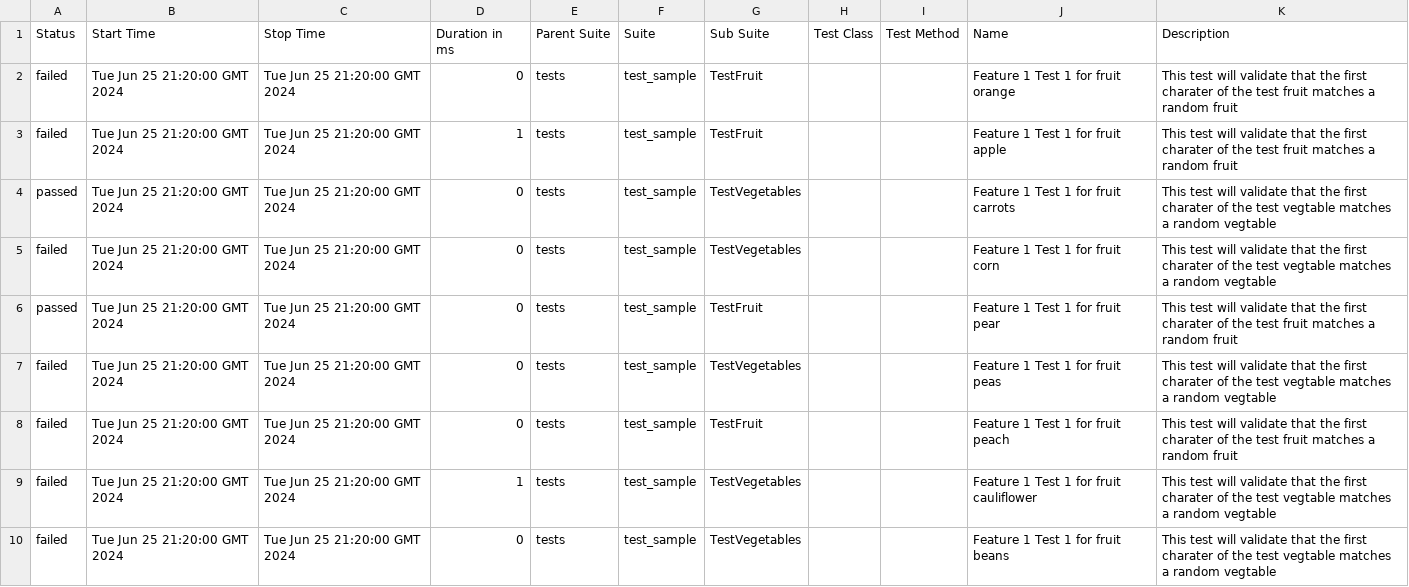
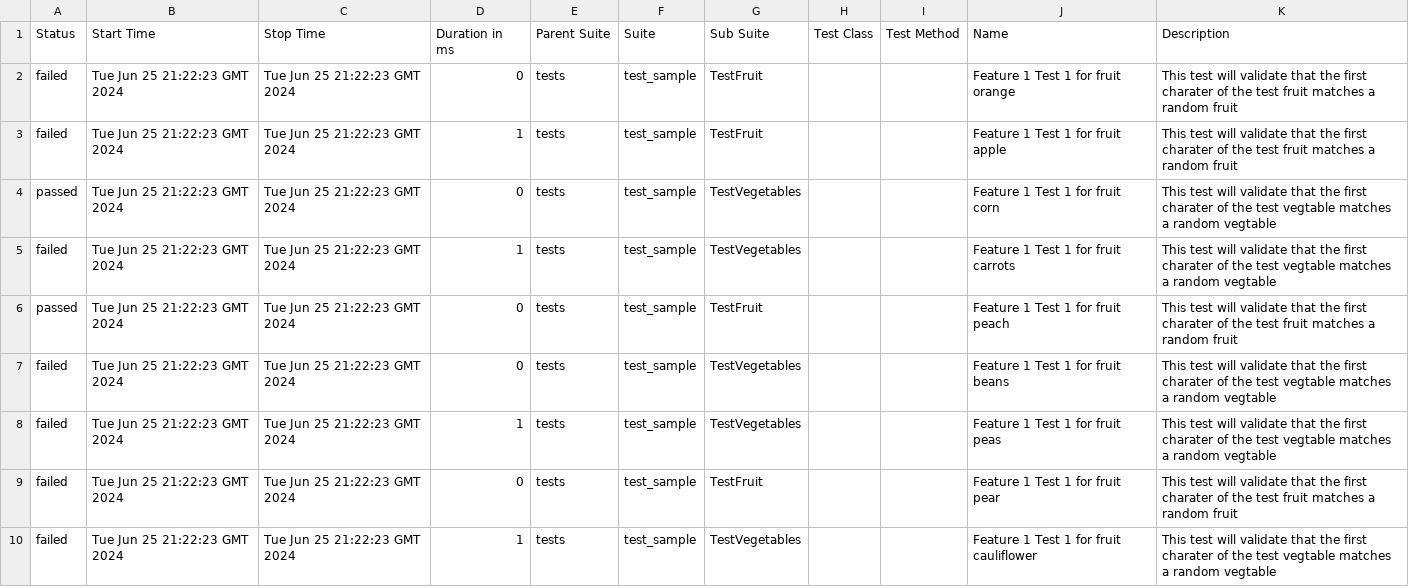
Before and after one commit to chris-fetters/allure_reports, a CSV file: 8/data/suites.csv, drawn as a sheet.

```diff
--- a/8/data/suites.csv
+++ b/8/data/suites.csv
@@ -1,10 +1,10 @@
 "Status","Start Time","Stop Time","Duration in ms","Parent Suite","Suite","Sub Suite","Test Class","Test Method","Name","Description"
-"failed","Tue Jun 25 21:20:00 GMT 2024","Tue Jun 25 21:20:00 GMT 2024","0","tests","test_sample","TestFruit","","","Feature 1 Test 1 for fruit orange","This test will validate that the first charater of the test fruit matches a random fruit"
-"failed","Tue Jun 25 21:20:00 GMT 2024","Tue Jun 25 21:20:00 GMT 2024","1","tests","test_sample","TestFruit","","","Feature 1 Test 1 for fruit apple","This test will validate that the first charater of the test fruit matches a random fruit"
-"passed","Tue Jun 25 21:20:00 GMT 2024","Tue Jun 25 21:20:00 GMT 2024","0","tests","test_sample","TestVegetables","","","Feature 1 Test 1 for fruit carrots","This test will validate that the first charater of the test vegtable matches a random vegtable"
-"failed","Tue Jun 25 21:20:00 GMT 2024","Tue Jun 25 21:20:00 GMT 2024","0","tests","test_sample","TestVegetables","","","Feature 1 Test 1 for fruit corn","This test will validate that the first charater of the test vegtable matches a random vegtable"
-"passed","Tue Jun 25 21:20:00 GMT 2024","Tue Jun 25 21:20:00 GMT 2024","0","tests","test_sample","TestFruit","","","Feature 1 Test 1 for fruit pear","This test will validate that the first charater of the test fruit matches a random fruit"
-"failed","Tue Jun 25 21:20:00 GMT 2024","Tue Jun 25 21:20:00 GMT 2024","0","tests","test_sample","TestVegetables","","","Feature 1 Test 1 for fruit peas","This test will validate that the first charater of the test vegtable matches a random vegtable"
-"failed","Tue Jun 25 21:20:00 GMT 2024","Tue Jun 25 21:20:00 GMT 2024","0","tests","test_sample","TestFruit","","","Feature 1 Test 1 for fruit peach","This test will validate that the first charater of the test fruit matches a random fruit"
-"failed","Tue Jun 25 21:20:00 GMT 2024","Tue Jun 25 21:20:00 GMT 2024","1","tests","test_sample","TestVegetables","","","Feature 1 Test 1 for fruit cauliflower","This test will validate that the first charater of the test vegtable matches a random vegtable"
-"failed","Tue Jun 25 21:20:00 GMT 2024","Tue Jun 25 21:20:00 GMT 2024","0","tests","test_sample","TestVegetables","","","Feature 1 Test 1 for fruit beans","This test will validate that the first charater of the test vegtable matches a random vegtable"
+"failed","Tue Jun 25 21:22:23 GMT 2024","Tue Jun 25 21:22:23 GMT 2024","0","tests","test_sample","TestFruit","","","Feature 1 Test 1 for fruit orange","This test will validate that the first charater of the test fruit matches a random fruit"
+"failed","Tue Jun 25 21:22:23 GMT 2024","Tue Jun 25 21:22:23 GMT 2024","1","tests","test_sample","TestFruit","","","Feature 1 Test 1 for fruit apple","This test will validate that the first charater of the test fruit matches a random fruit"
+"passed","Tue Jun 25 21:22:23 GMT 2024","Tue Jun 25 21:22:23 GMT 2024","0","tests","test_sample","TestVegetables","","","Feature 1 Test 1 for fruit corn","This test will validate that the first charater of the test vegtable matches a random vegtable"
+"failed","Tue Jun 25 21:22:23 GMT 2024","Tue Jun 25 21:22:23 GMT 2024","1","tests","test_sample","TestVegetables","","","Feature 1 Test 1 for fruit carrots","This test will validate that the first charater of the test vegtable matches a random vegtable"
+"passed","Tue Jun 25 21:22:23 GMT 2024","Tue Jun 25 21:22:23 GMT 2024","0","tests","test_sample","TestFruit","","","Feature 1 Test 1 for fruit peach","This test will validate that the first charater of the test fruit matches a random fruit"
+"failed","Tue Jun 25 21:22:23 GMT 2024","Tue Jun 25 21:22:23 GMT 2024","0","tests","test_sample","TestVegetables","","","Feature 1 Test 1 for fruit beans","This test will validate that the first charater of the test vegtable matches a random vegtable"
+"failed","Tue Jun 25 21:22:23 GMT 2024","Tue Jun 25 21:22:23 GMT 2024","1","tests","test_sample","TestVegetables","","","Feature 1 Test 1 for fruit peas","This test will validate that the first charater of the test vegtable matches a random vegtable"
+"failed","Tue Jun 25 21:22:23 GMT 2024","Tue Jun 25 21:22:23 GMT 2024","0","tests","test_sample","TestFruit","","","Feature 1 Test 1 for fruit pear","This test will validate that the first charater of the test fruit matches a random fruit"
+"failed","Tue Jun 25 21:22:23 GMT 2024","Tue Jun 25 21:22:23 GMT 2024","1","tests","test_sample","TestVegetables","","","Feature 1 Test 1 for fruit cauliflower","This test will validate that the first charater of the test vegtable matches a random vegtable"
```
Also changed, not shown: 35 other files.
